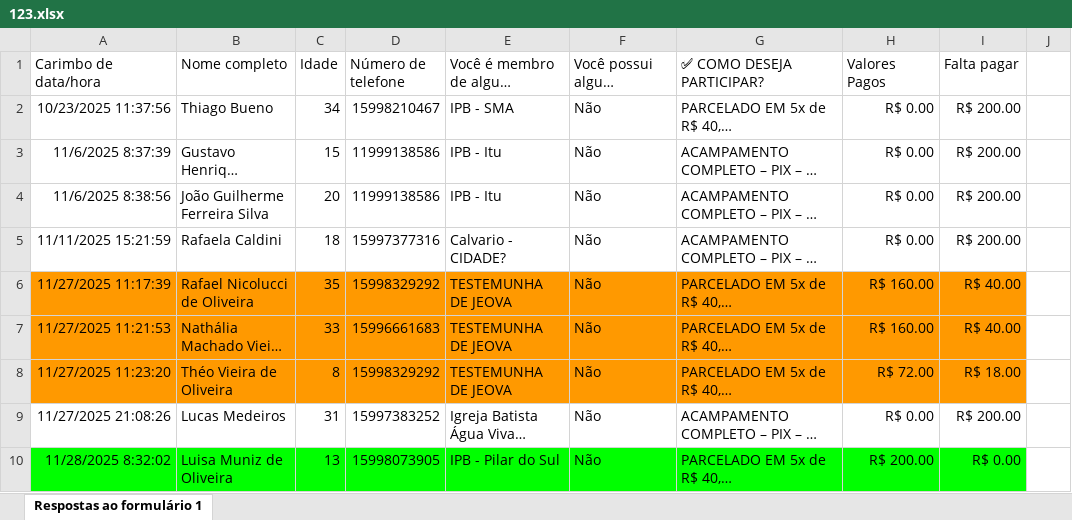
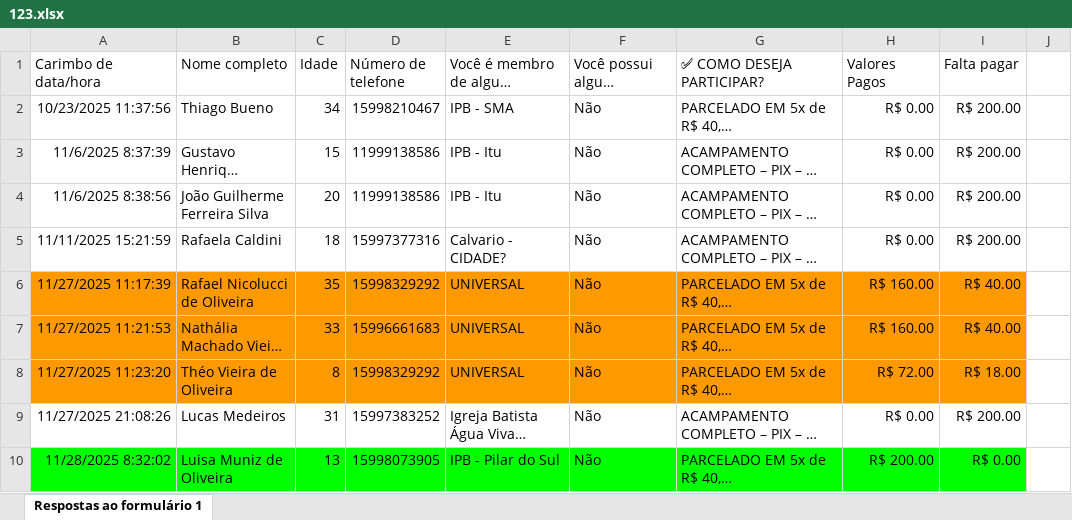
Before and after one commit to r4fn/AliveCamp2026, an Excel workbook: dados/123.xlsx, sheet Respostas ao formulário 1, drawn as a sheet; only a part is shown; long unchanged cells end in …; values as stored, in another font and other column widths than the file's, no borders; charts and pictures and table styles not drawn; the diff names each change by its address in the sheet, - before the commit and + after, or states it on an @@ line.

Commit message:
atualizado 14/03 9:38

```diff
--- a/dados/123.xlsx (sheet Respostas ao formulário 1)
+++ b/dados/123.xlsx (sheet Respostas ao formulário 1)
-E6:E8: TESTEMUNHA DE JEOVA
+E6:E8: UNIVERSAL
```
